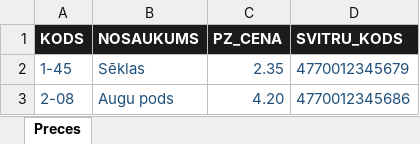
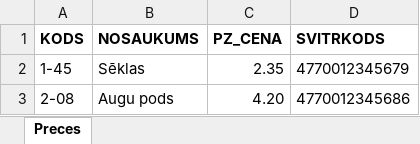
Before and after one commit to elvijs5695/AssetAudit, an Excel workbook: assets/Kataloga_importa_paraugs.xlsx, sheet Preces, drawn as a sheet; values as stored, in another font and other column widths than the file's, no borders; the diff names each change by its address in the sheet, - before the commit and + after, or states it on an @@ line.

```diff
--- a/assets/Kataloga_importa_paraugs.xlsx (sheet Preces)
+++ b/assets/Kataloga_importa_paraugs.xlsx (sheet Preces)
@@ A1:D1 fill: #1B1B1B → none, text colour: #FFFFFF → black @@
-D1: SVITRU_KODS
+D1: SVITRKODS
-A2:D3 text colour: #20507A
+A2:D3 text colour: black
```
Also changed, not shown: 5 other files.
